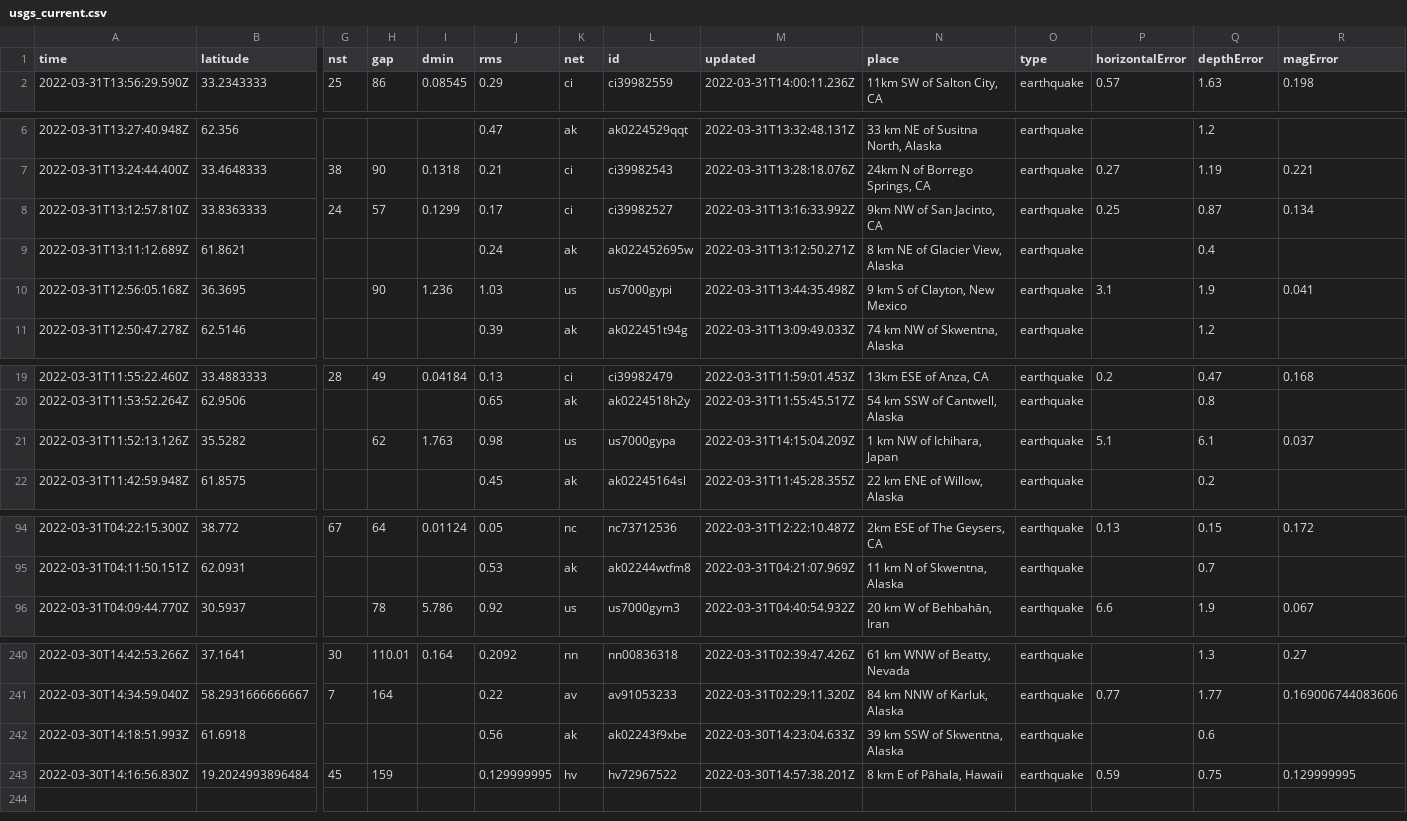
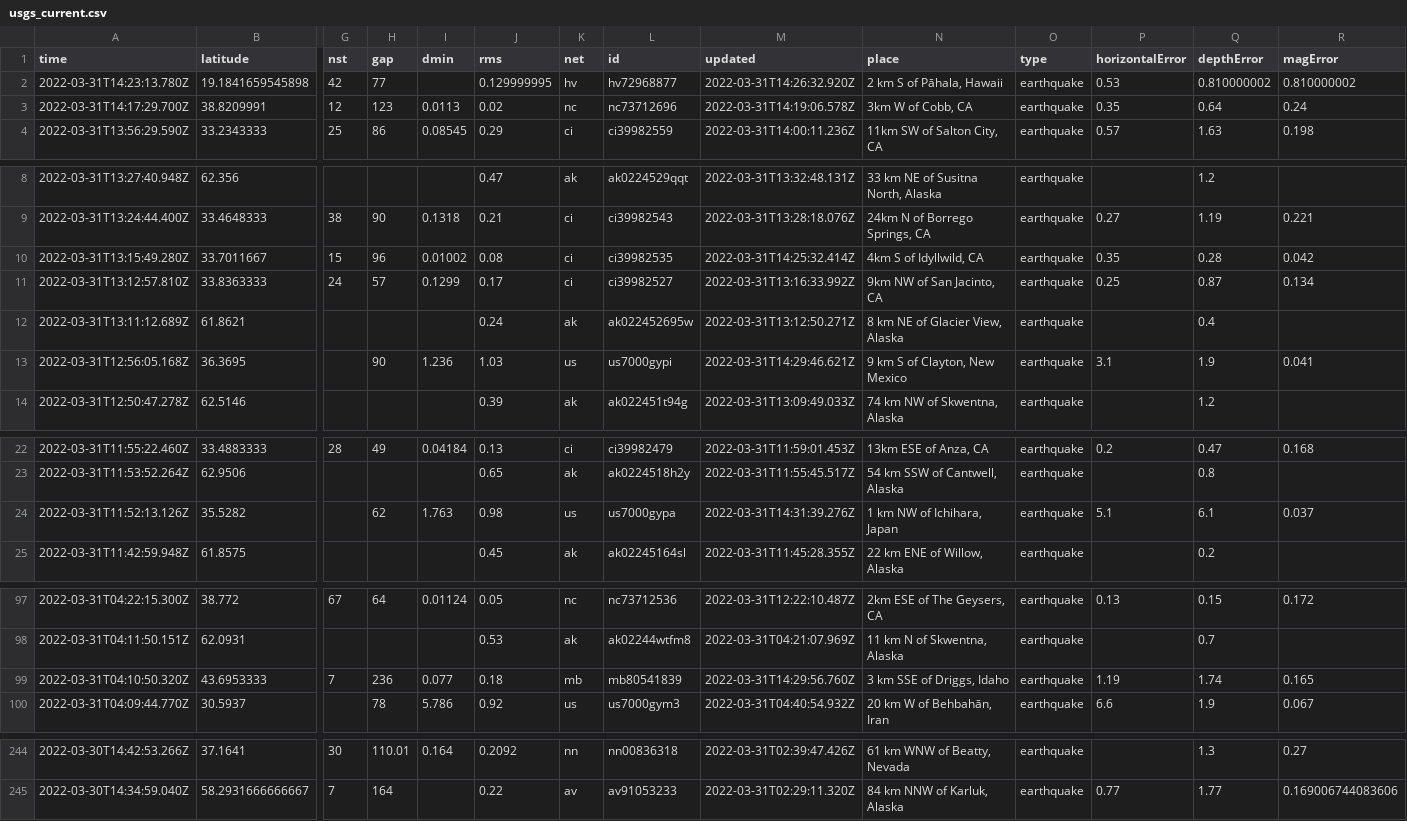
Before and after one commit to jemory/nicar22-github-actions-test, a CSV file: usgs_current.csv, drawn as a sheet; only a part is shown, gaps mark what is left out; removed rows and columns are numbered as before the commit, all else as after; rows hold the shown columns only; the diff covers the shown part only; the diff names each change by its address in the sheet, - before the commit and + after, or states it on an @@ line.

```diff
--- a/usgs_current.csv
+++ b/usgs_current.csv
+row 2: 2022-03-31T14:23:13.780Z | 19.1841659545898 | 42 | 77 |  | 0.129999995 | hv | hv72968877 | 2022-03-31T14:26:32.920Z | 2 km S of Pāhala, Hawaii | earthquake | 0.53 | 0.810000002 | 0.810000002
+row 3: 2022-03-31T14:17:29.700Z | 38.8209991 | 12 | 123 | 0.0113 | 0.02 | nc | nc73712696 | 2022-03-31T14:19:06.578Z | 3km W of Cobb, CA | earthquake | 0.35 | 0.64 | 0.24
+row 10: 2022-03-31T13:15:49.280Z | 33.7011667 | 15 | 96 | 0.01002 | 0.08 | ci | ci39982535 | 2022-03-31T14:25:32.414Z | 4km S of Idyllwild, CA | earthquake | 0.35 | 0.28 | 0.042
-M13 (updated): 2022-03-31T13:44:35.498Z
+M13 (updated): 2022-03-31T14:29:46.621Z
-M24 (updated): 2022-03-31T14:15:04.209Z
+M24 (updated): 2022-03-31T14:31:39.276Z
+row 99: 2022-03-31T04:10:50.320Z | 43.6953333 | 7 | 236 | 0.077 | 0.18 | mb | mb80541839 | 2022-03-31T14:29:56.760Z | 3 km SSE of Driggs, Idaho | earthquake | 1.19 | 1.74 | 0.165
-row 242: 2022-03-30T14:18:51.993Z | 61.6918 |  |  |  | 0.56 | ak | ak02243f9xbe | 2022-03-30T14:23:04.633Z | 39 km SSW of Skwentna, Alaska | earthquake |  | 0.6
-row 243: 2022-03-30T14:16:56.830Z | 19.2024993896484 | 45 | 159 |  | 0.129999995 | hv | hv72967522 | 2022-03-30T14:57:38.201Z | 8 km E of Pāhala, Hawaii | earthquake | 0.59 | 0.75 | 0.129999995
```
Also changed, not shown: 3 edited cells elsewhere in this file, 1 other file.
